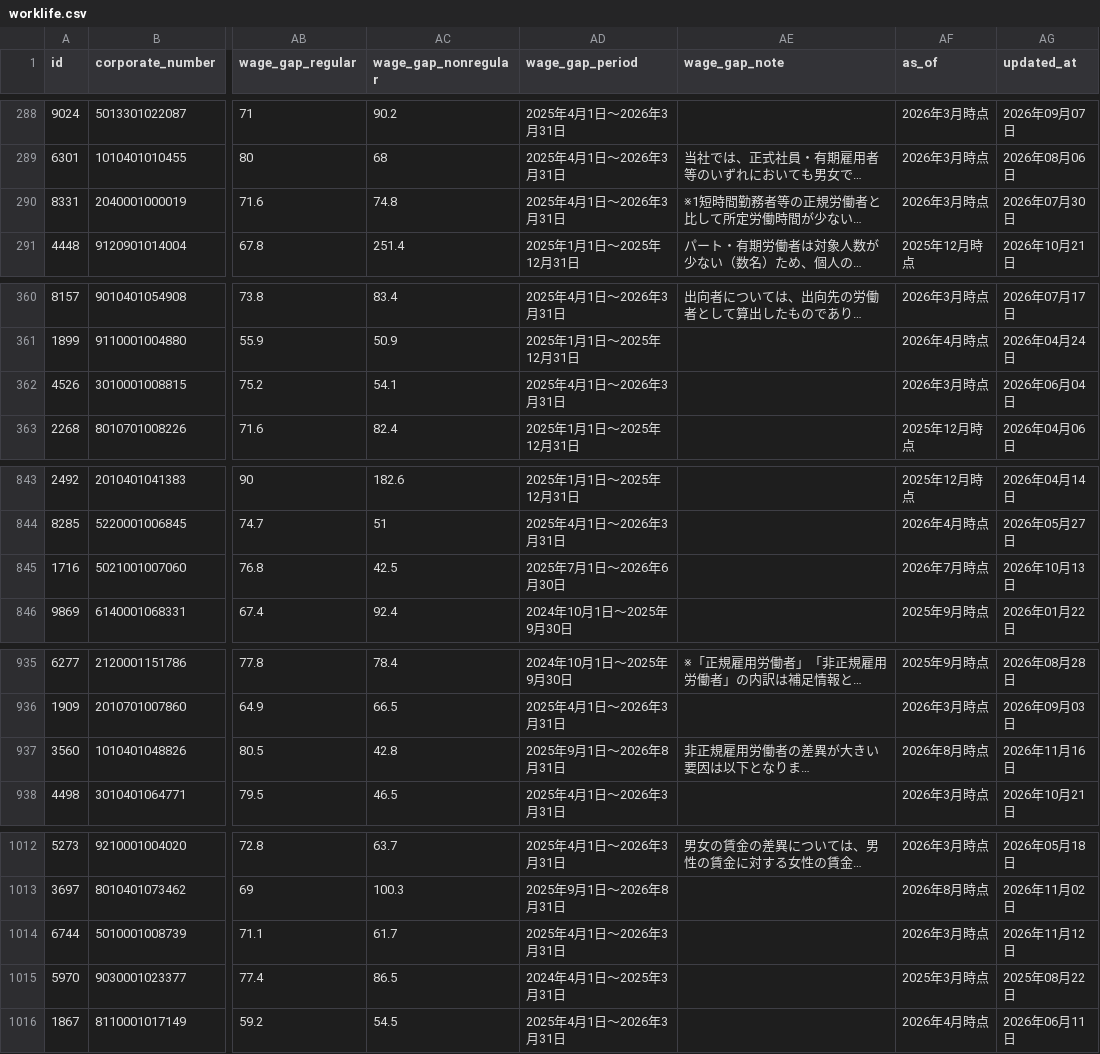
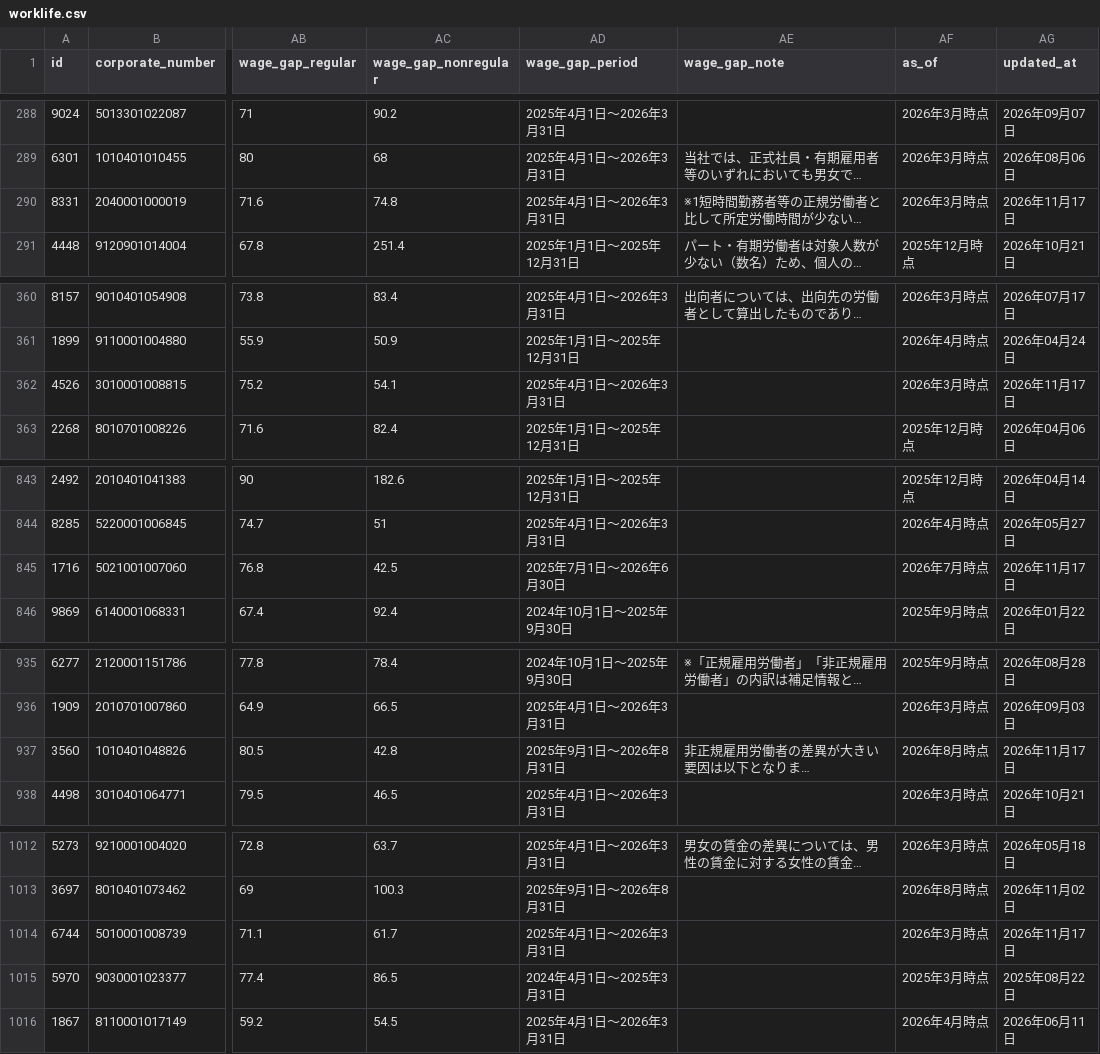
Before and after one commit to varmil/nenshu, a CSV file: pipeline/data/worklife.csv, drawn as a sheet; only a part is shown, gaps mark what is left out; long unchanged cells end in …; the diff covers the shown part only; the diff names each change by its address in the sheet, - before the commit and + after, or states it on an @@ line.

```diff
--- a/pipeline/data/worklife.csv
+++ b/pipeline/data/worklife.csv
-AG290 (updated_at): 2026年07月30日
+AG290 (updated_at): 2026年11月17日
-AG362 (updated_at): 2026年06月04日
+AG362 (updated_at): 2026年11月17日
-AG845 (updated_at): 2026年10月13日
+AG845 (updated_at): 2026年11月17日
-AG937 (updated_at): 2026年11月16日
+AG937 (updated_at): 2026年11月17日
-AG1014 (updated_at): 2026年11月12日
+AG1014 (updated_at): 2026年11月17日
```
Also changed, not shown: 1 added row, 1 removed row, 1 moved row and 32 edited cells elsewhere in this file, pipeline/data/analysis_text_manifest.csv, pipeline/data/ledger.csv, 20 other files.
